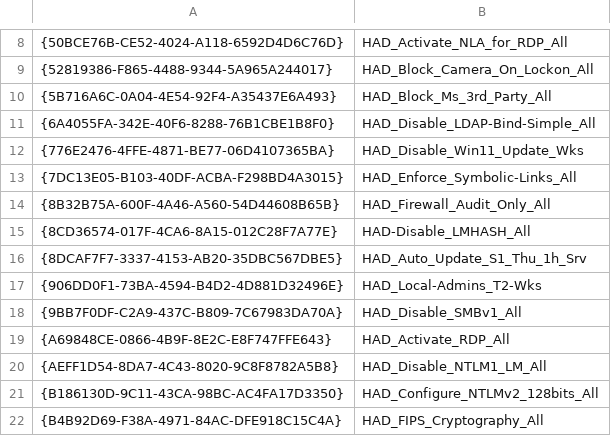
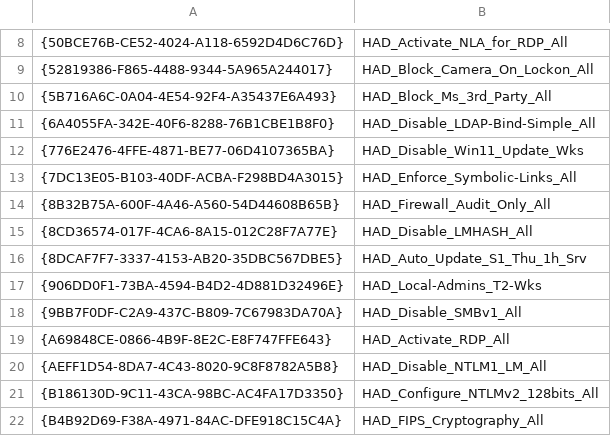
Before and after one commit to LoicVeirman/HardenAD, a CSV file: Inputs/GroupPolicies/BackupID-Translation.csv, drawn as a sheet; only a part is shown, gaps mark what is left out.

```diff
--- a/Inputs/GroupPolicies/BackupID-Translation.csv
+++ b/Inputs/GroupPolicies/BackupID-Translation.csv
@@ -14,3 +14,3 @@
 "{8B32B75A-600F-4A46-A560-54D44608B65B}";"HAD_Firewall_Audit_Only_All"
-"{8CD36574-017F-4CA6-8A15-012C28F7A77E}";"HAD-Disable_LMHASH_All"
+"{8CD36574-017F-4CA6-8A15-012C28F7A77E}";"HAD_Disable_LMHASH_All"
 "{8DCAF7F7-3337-4153-AB20-35DBC567DBE5}";"HAD_Auto_Update_S1_Thu_1h_Srv"
```
Also changed, not shown: 5 other files.
